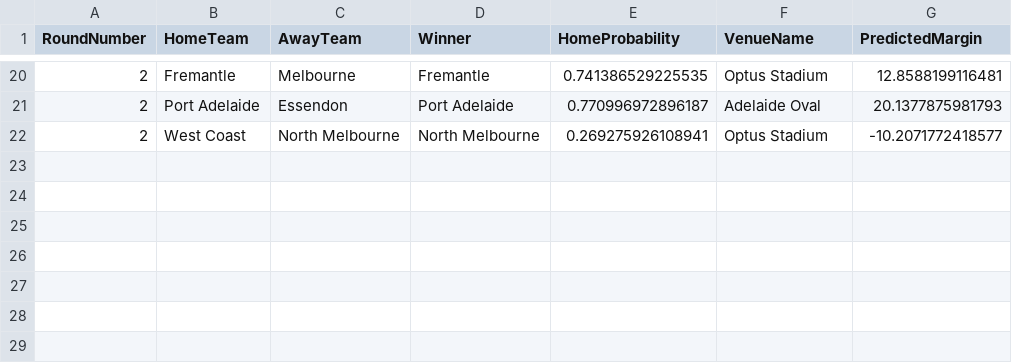
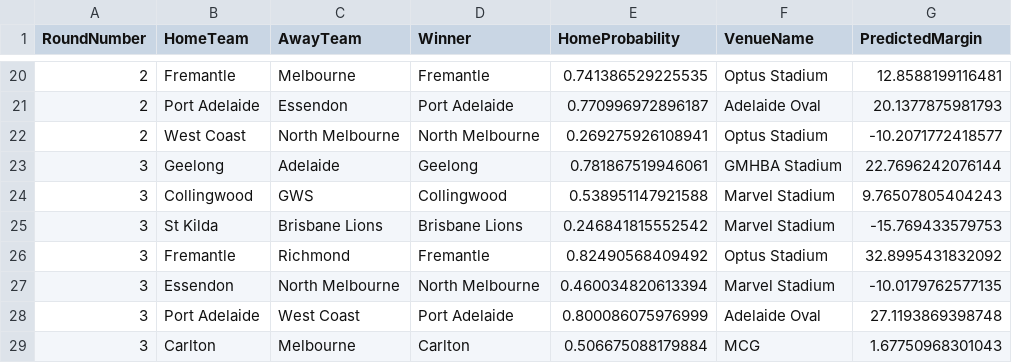
Before and after one commit to ChakriMamidanna/aflstats, a CSV file: elo26/elo_2026_allpreds.csv, drawn as a sheet; only a part is shown, gaps mark what is left out.

```diff
--- a/elo26/elo_2026_allpreds.csv
+++ b/elo26/elo_2026_allpreds.csv
@@ -22 +22,8 @@
 2,"West Coast","North Melbourne","North Melbourne",0.269275926108941,"Optus Stadium",-10.2071772418577
+3,"Geelong","Adelaide","Geelong",0.781867519946061,"GMHBA Stadium",22.7696242076144
+3,"Collingwood","GWS","Collingwood",0.538951147921588,"Marvel Stadium",9.76507805404243
+3,"St Kilda","Brisbane Lions","Brisbane Lions",0.246841815552542,"Marvel Stadium",-15.769433579753
+3,"Fremantle","Richmond","Fremantle",0.82490568409492,"Optus Stadium",32.8995431832092
+3,"Essendon","North Melbourne","North Melbourne",0.460034820613394,"Marvel Stadium",-10.0179762577135
+3,"Port Adelaide","West Coast","Port Adelaide",0.800086075976999,"Adelaide Oval",27.1193869398748
+3,"Carlton","Melbourne","Carlton",0.506675088179884,"MCG",1.67750968301043
```
Also changed, not shown: elo26/chakri_2026_allpreds.csv, lm26/chakri_2026_allpreds.csv, 6 other files.
